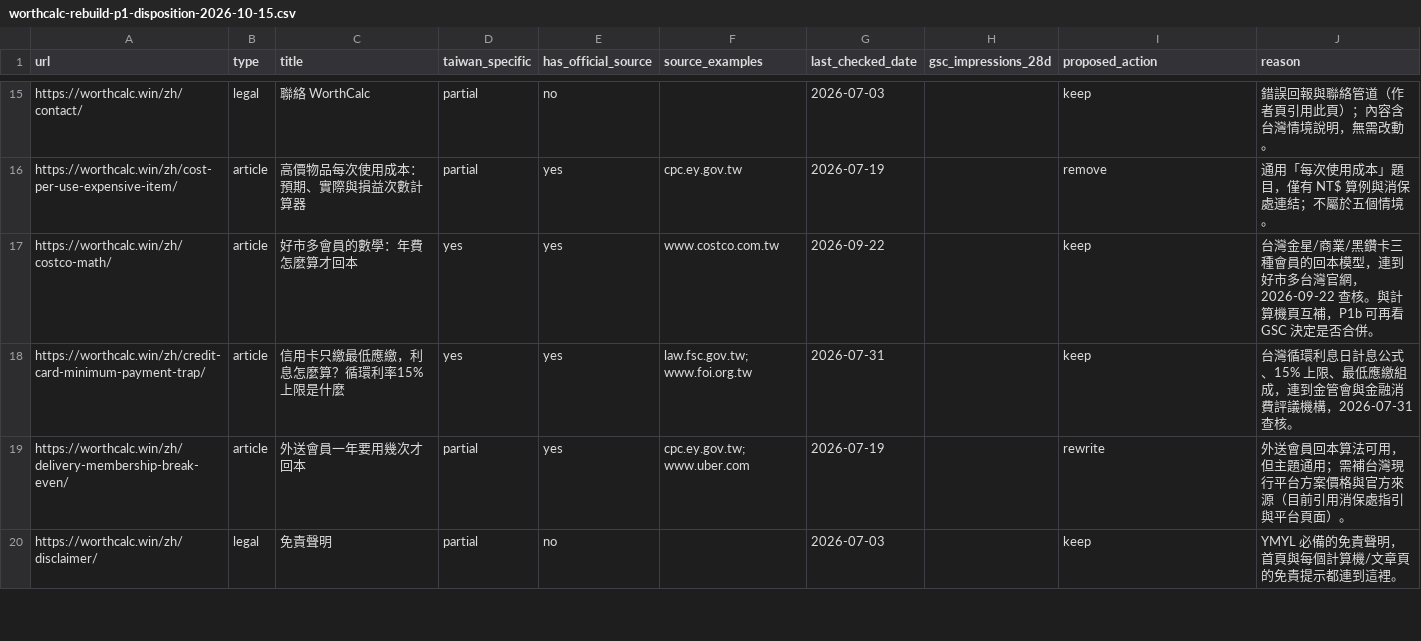
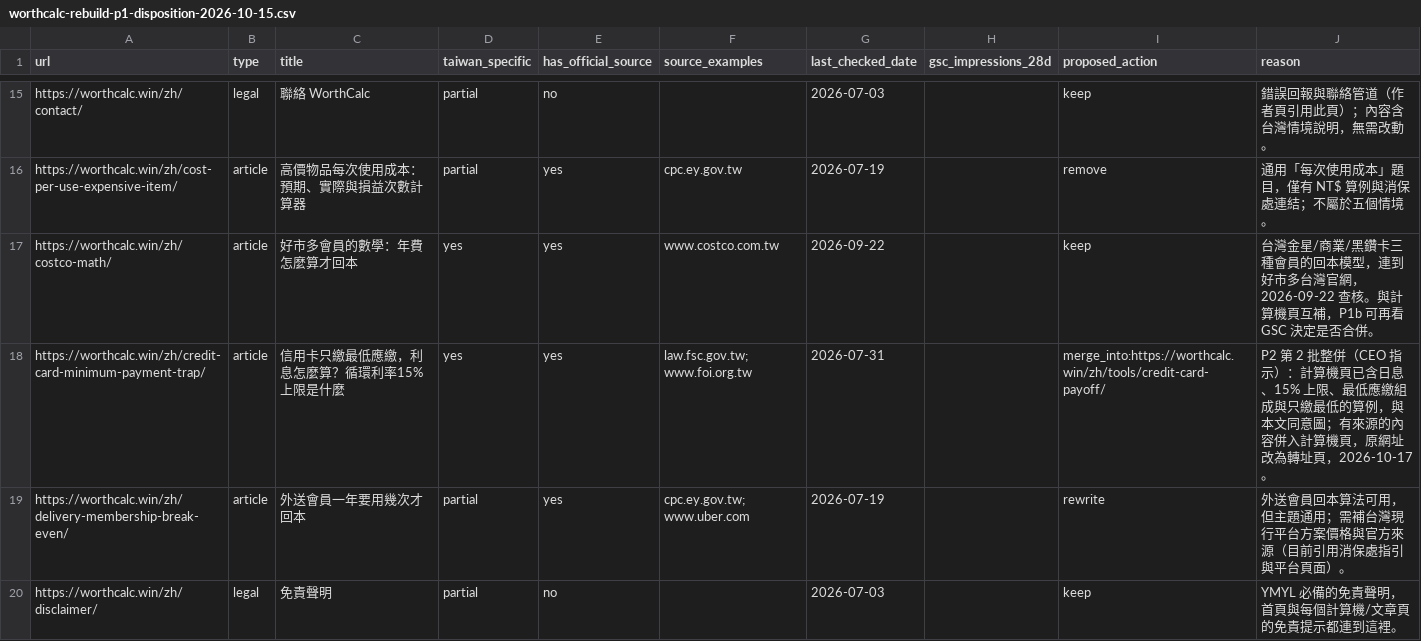
Before and after one commit to btcson66-rgb/worthcalc, a CSV file: sites/worth-it-tools/docs/audits/worthcalc-rebuild-p1-disposition-2026-10-15.csv, drawn as a sheet; only a part is shown, gaps mark what is left out.

```diff
--- a/sites/worth-it-tools/docs/audits/worthcalc-rebuild-p1-disposition-2026-10-15.csv
+++ b/sites/worth-it-tools/docs/audits/worthcalc-rebuild-p1-disposition-2026-10-15.csv
@@ -17,3 +17,3 @@ https://worthcalc.win/zh/cost-per-use-expensive-item/,article,高價物品每次
 https://worthcalc.win/zh/costco-math/,article,好市多會員的數學：年費怎麼算才回本,yes,yes,www.costco.com.tw,2026-09-22,,keep,台灣金星/商業/黑鑽卡三種會員的回本模型，連到好市多台灣官網，2026-09-22 查核。與計算機頁互補，P1b 可再看 GSC 決定是否合併。
-https://worthcalc.win/zh/credit-card-minimum-payment-trap/,article,信用卡只繳最低應繳，利息怎麼算？循環利率15%上限是什麼,yes,yes,law.fsc.gov.tw; www.foi.org.tw,2026-07-31,,keep,台灣循環利息日計息公式、15% 上限、最低應繳組成，連到金管會與金融消費評議機構，2026-07-31 查核。
+https://worthcalc.win/zh/credit-card-minimum-payment-trap/,article,信用卡只繳最低應繳，利息怎麼算？循環利率15%上限是什麼,yes,yes,law.fsc.gov.tw; www.foi.org.tw,2026-07-31,,merge_into:https://worthcalc.win/zh/tools/credit-card-payoff/,P2 第 2 批整併（CEO 指示）：計算機頁已含日息、15% 上限、最低應繳組成與只繳最低的算例，與本文同意圖；有來源的內容併入計算機頁，原網址改為轉址頁，2026-10-17。
 https://worthcalc.win/zh/delivery-membership-break-even/,article,外送會員一年要用幾次才回本,partial,yes,cpc.ey.gov.tw; www.uber.com,2026-07-19,,rewrite,外送會員回本算法可用，但主題通用；需補台灣現行平台方案價格與官方來源（目前引用消保處指引與平台頁面）。
```
Also changed, not shown: 10 other files.
